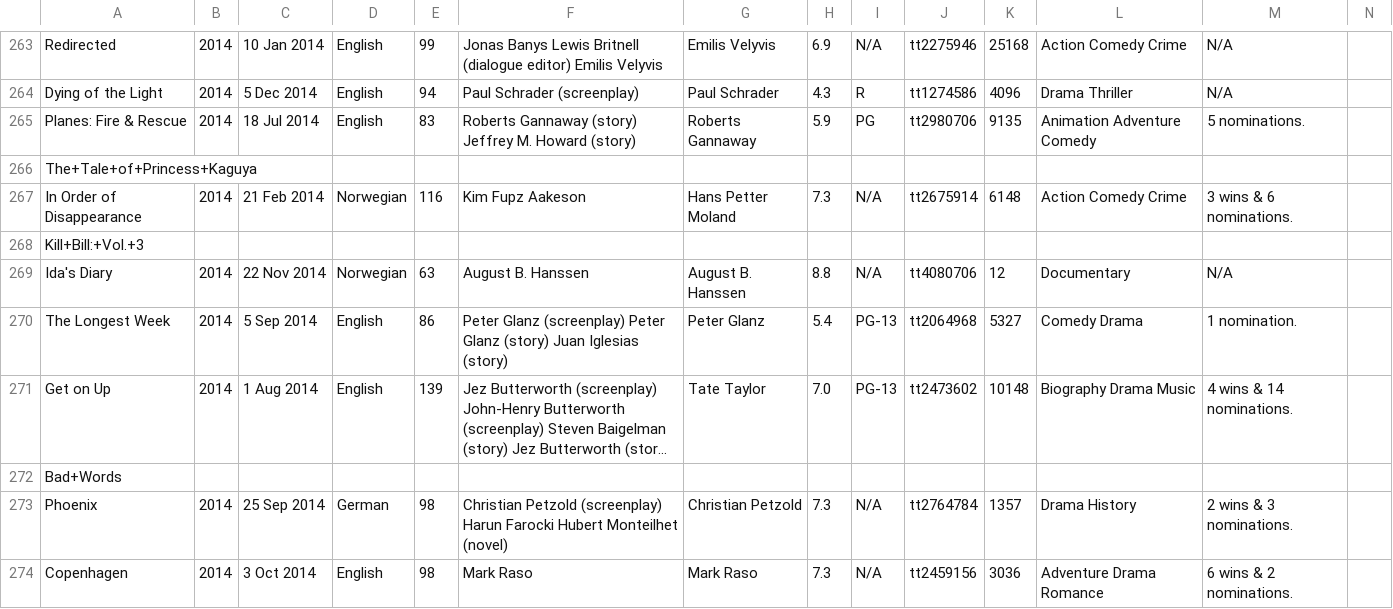
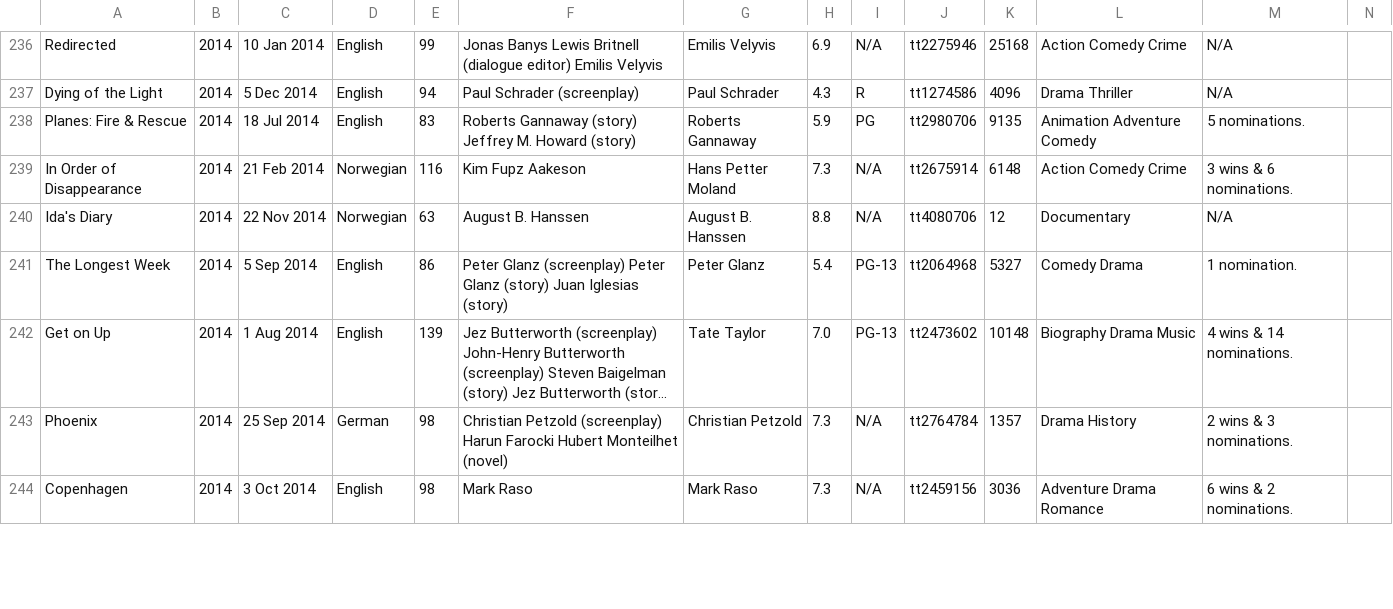
Before and after one commit to rohitx/Flop_or_not, a CSV file: Movie_listings_2014_all.csv, drawn as a sheet; only a part is shown, gaps mark what is left out; long unchanged cells end in …; removed rows and columns are numbered as before the commit, all else as after; the diff covers the shown part only; the diff names each change by its address in the sheet, - before the commit and + after, or states it on an @@ line.

```diff
--- a/Movie_listings_2014_all.csv
+++ b/Movie_listings_2014_all.csv
-row 266: The+Tale+of+Princess+Kaguya
-row 268: Kill+Bill:+Vol.+3
-row 272: Bad+Words
```
Also changed, not shown: 2 added rows, 34 removed rows and 6 edited cells elsewhere in this file, 12 other files.
